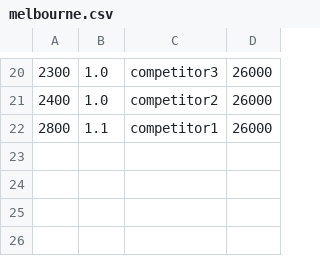
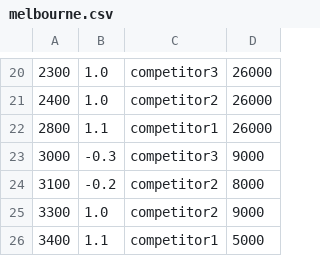
Before and after one commit to buntine/SwervinMervin, a CSV file: swervin_mervin/levels/competitors/melbourne.csv, drawn as a sheet; only a part is shown, gaps mark what is left out.

Commit message:
Finished melbourne

```diff
--- a/swervin_mervin/levels/competitors/melbourne.csv
+++ b/swervin_mervin/levels/competitors/melbourne.csv
@@ -22 +22,5 @@
 2800,1.1,competitor1,26000
+3000,-0.3,competitor3,9000
+3100,-0.2,competitor2,8000
+3300,1.0,competitor2,9000
+3400,1.1,competitor1,5000
```
Also changed, not shown: swervin_mervin/levels/sprites/melbourne.csv, 4 other files.
